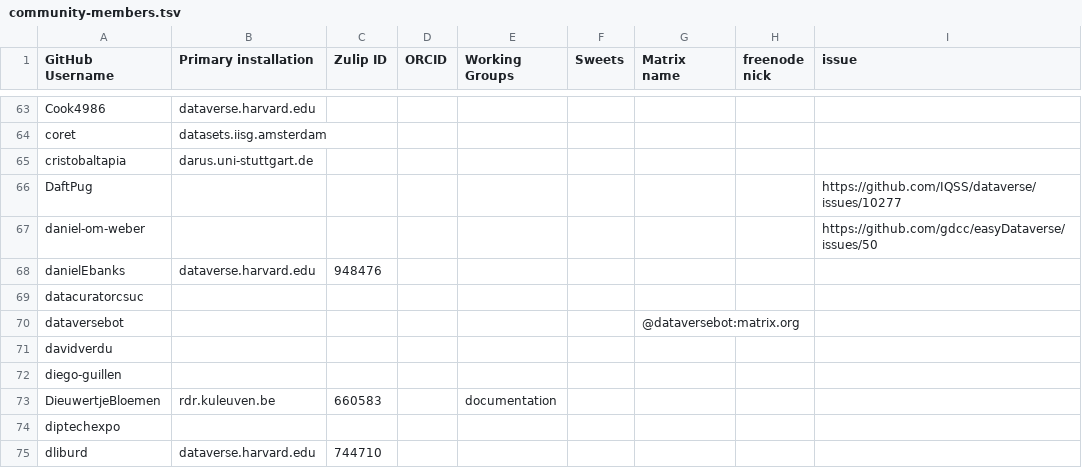
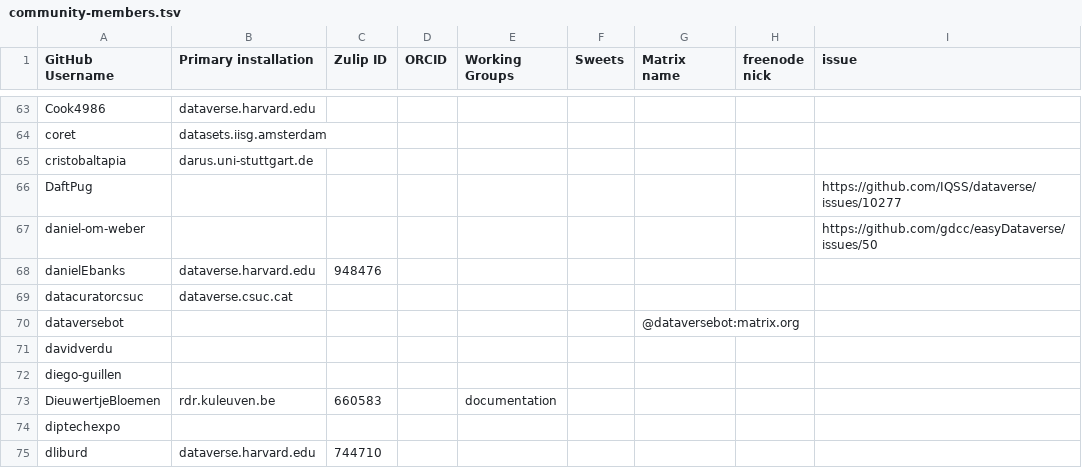
Before and after one commit to gdcc/people.dataverse.org, a TSV file: data/community-members.tsv, drawn as a sheet; only a part is shown, gaps mark what is left out.

Commit message:
dataverse.csuc.cat

```diff
--- a/data/community-members.tsv
+++ b/data/community-members.tsv
@@ -68,3 +68,3 @@ daniel-om-weber								https://github.com/gdcc/easyDataverse/issues/50
 danielEbanks	dataverse.harvard.edu	948476						
-datacuratorcsuc								
+datacuratorcsuc	dataverse.csuc.cat							
 dataversebot						@dataversebot:matrix.org		
```
Also changed, not shown: 1 other file.
